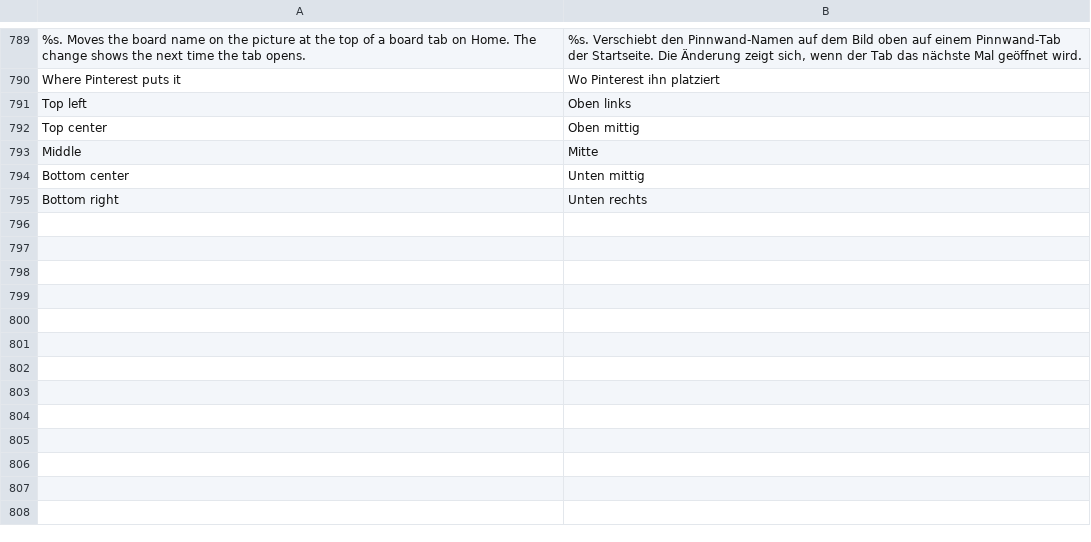
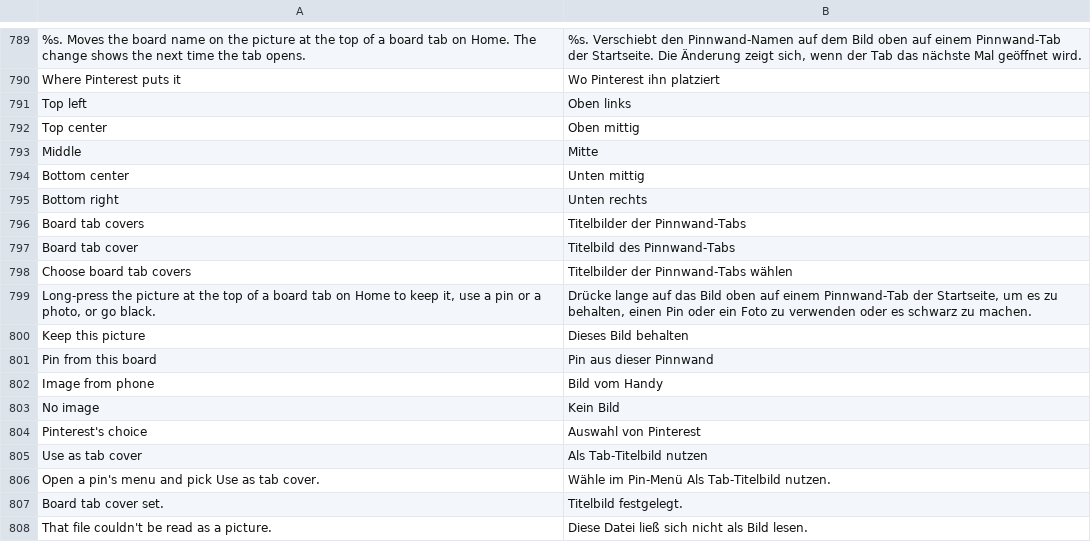
Before and after one commit to SysAdminDoc/HushPinterest, a TSV file: extensions/shared/library/src/main/l10n/de.tsv, drawn as a sheet; only a part is shown, gaps mark what is left out.

Commit message:
feat(board tabs): let each board keep its own tab picture
Pinterest swaps the picture at the top of a board tab whenever it likes. A long press on it now keeps the current one or replaces it with a pin from the board, a photo from the phone or plain black, saved per board. A missing picture still reaches Pinterest's loader untouched.

Not yet seen on a device.

Refs #42

```diff
--- a/extensions/shared/library/src/main/l10n/de.tsv
+++ b/extensions/shared/library/src/main/l10n/de.tsv
@@ -795 +795,14 @@ Bottom center	Unten mittig
 Bottom right	Unten rechts
+Board tab covers	Titelbilder der Pinnwand-Tabs
+Board tab cover	Titelbild des Pinnwand-Tabs
+Choose board tab covers	Titelbilder der Pinnwand-Tabs wählen
+Long-press the picture at the top of a board tab on Home to keep it, use a pin or a photo, or go black.	Drücke lange auf das Bild oben auf einem Pinnwand-Tab der Startseite, um es zu behalten, einen Pin oder ein Foto zu verwenden oder es schwarz zu machen.
+Keep this picture	Dieses Bild behalten
+Pin from this board	Pin aus dieser Pinnwand
+Image from phone	Bild vom Handy
+No image	Kein Bild
+Pinterest's choice	Auswahl von Pinterest
+Use as tab cover	Als Tab-Titelbild nutzen
+Open a pin's menu and pick Use as tab cover.	Wähle im Pin-Menü Als Tab-Titelbild nutzen.
+Board tab cover set.	Titelbild festgelegt.
+That file couldn't be read as a picture.	Diese Datei ließ sich nicht als Bild lesen.
```
Also changed, not shown: extensions/shared/library/src/main/l10n/es.tsv, extensions/shared/library/src/main/l10n/in.tsv, 21 other files.
